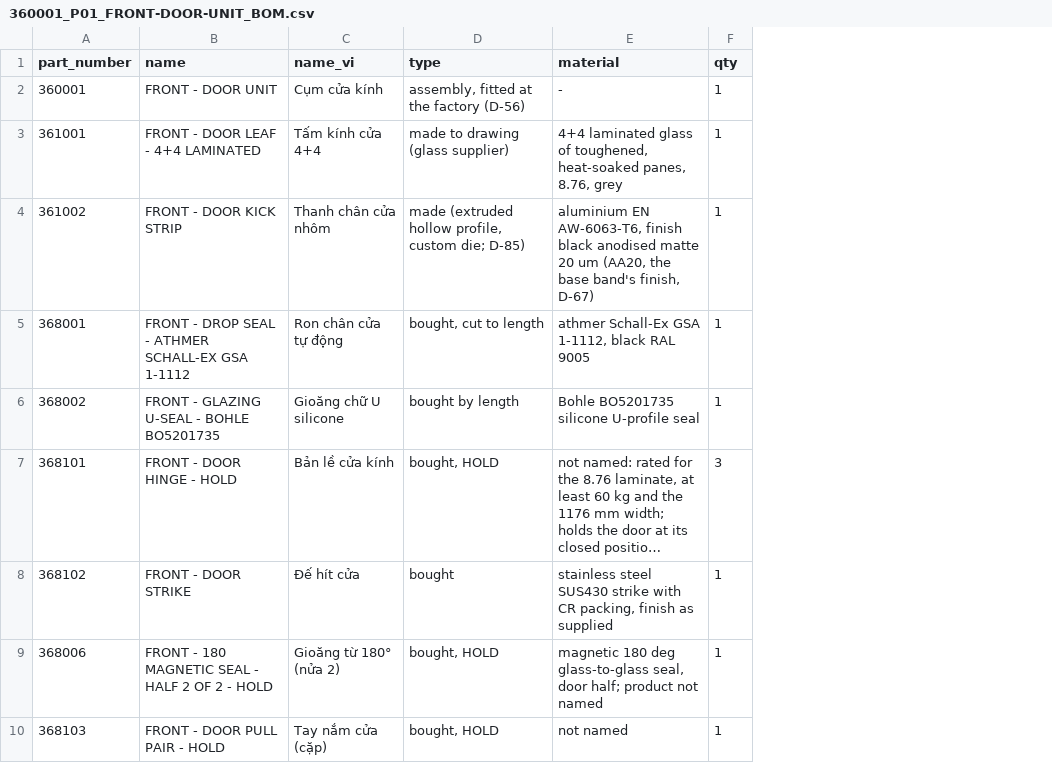
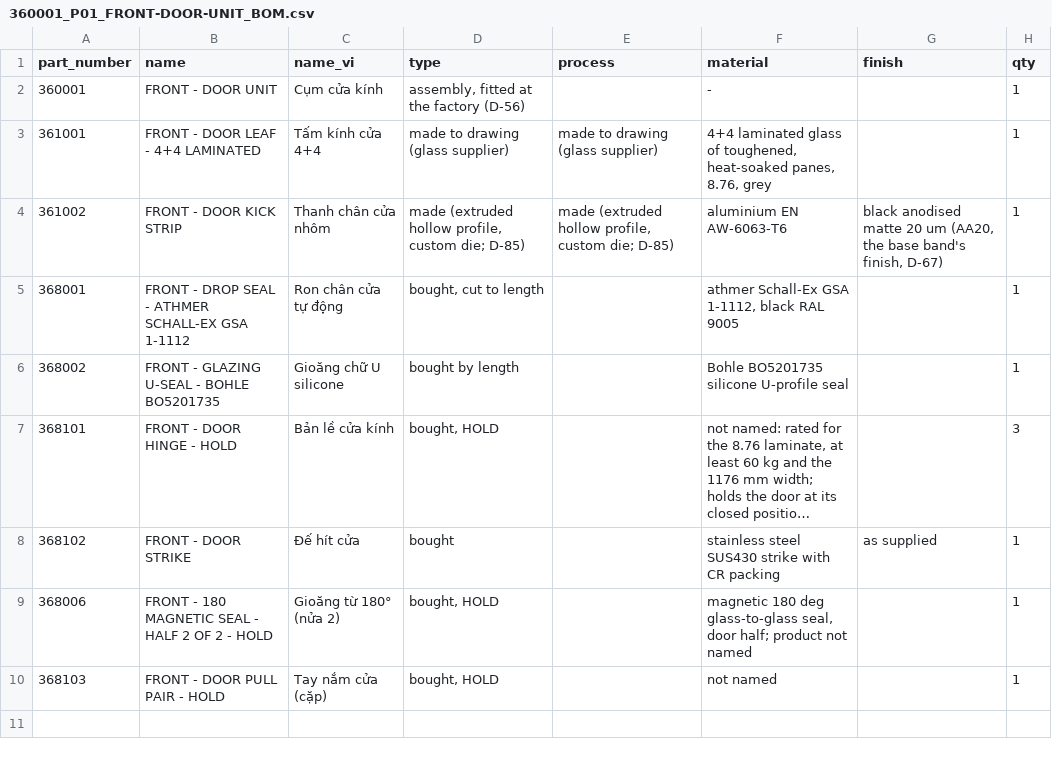
Before and after one commit to autonomous-ai/spaceship, a CSV file: v2/03-Manufacturing/front/360001_P01_FRONT-DOOR-UNIT_BOM.csv, drawn as a sheet; only a part is shown; long unchanged cells end in …; addresses are those after the commit; the diff names each change by its address in the sheet, - before the commit and + after, or states it on an @@ line.

```diff
--- a/v2/03-Manufacturing/front/360001_P01_FRONT-DOOR-UNIT_BOM.csv
+++ b/v2/03-Manufacturing/front/360001_P01_FRONT-DOOR-UNIT_BOM.csv
+column E (process), rows 3-4: made to drawing (glass supplier) | made (extruded hollow profile, custom die; D-85)
+column G (finish), rows 4-8: black anodised matte 20 um (AA20, the base band's finish, D-67) |  |  |  | as supplied
-F4 (material): aluminium EN AW-6063-T6, finish black anodised matte 20 um (AA20, the base band's finish, D-67)
+F4 (material): aluminium EN AW-6063-T6
-F8 (material): …with CR packing, finish as supplied
+F8 (material): …with CR packing
```
Also changed, not shown: v2/03-Manufacturing/front/360002_P01_FRONT-FIXED-GLASS-UNIT_BOM.csv, 9 other files.
